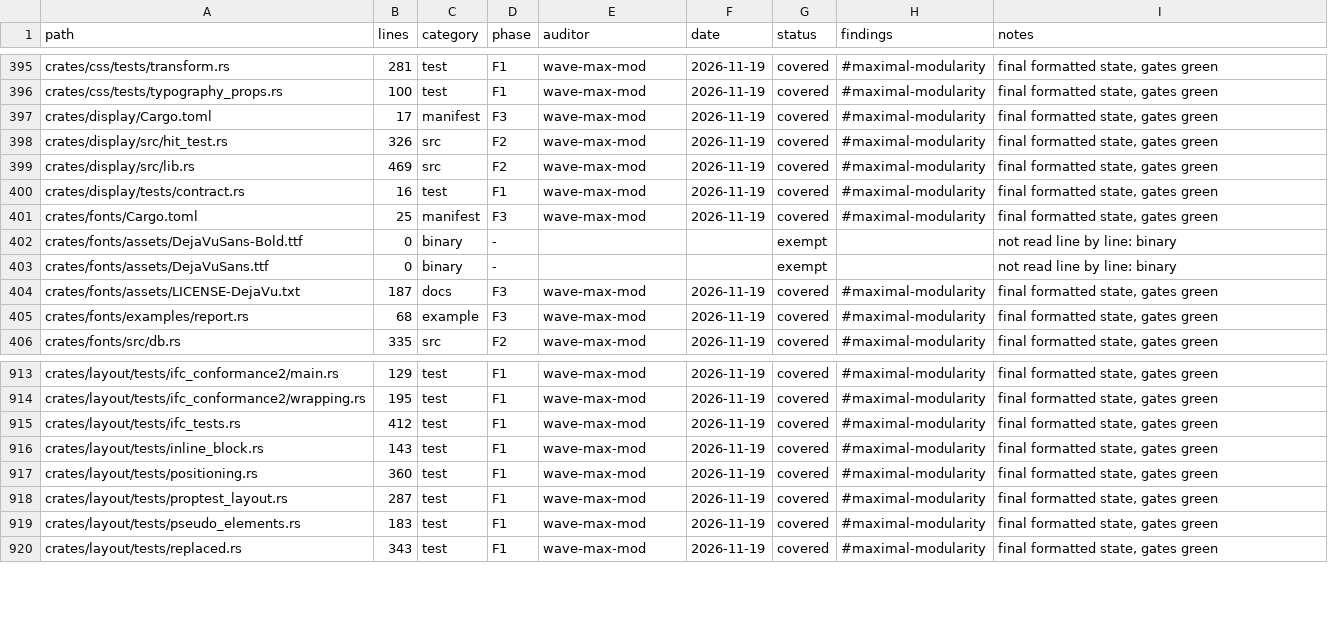
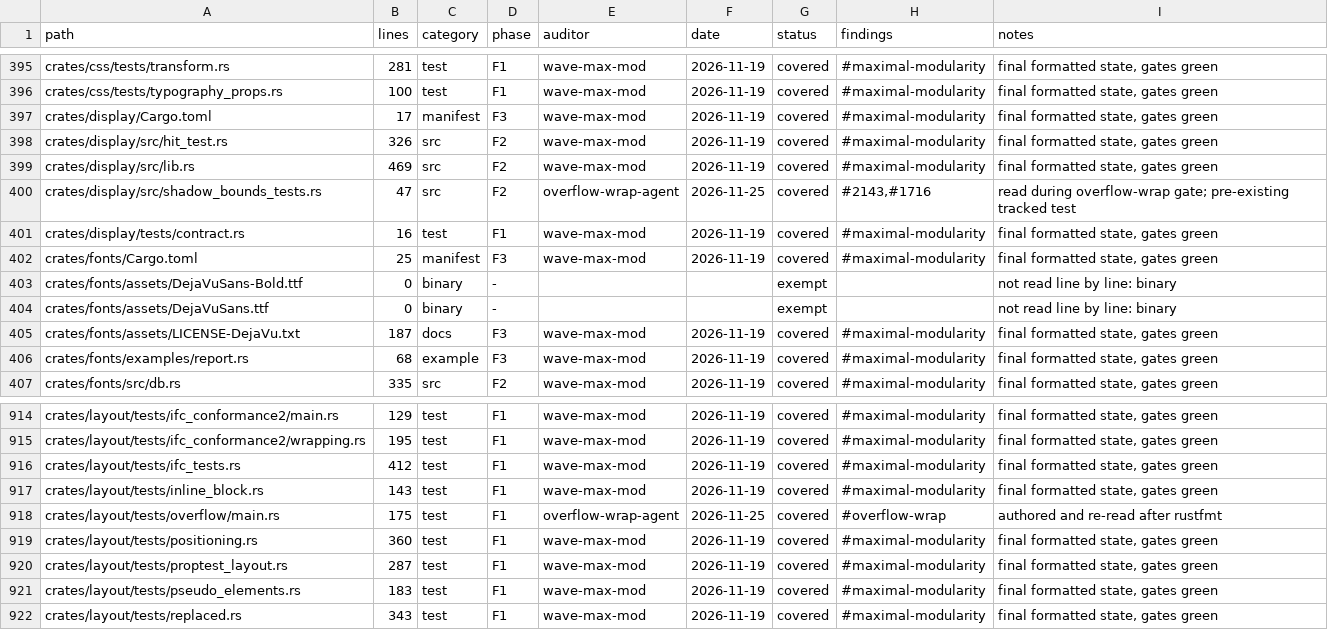
Before and after one commit to juanpimg/Megi, a TSV file: docs/audit/coverage.tsv, drawn as a sheet; only a part is shown, gaps mark what is left out; the diff covers the shown part only.

Commit message:
fix(layout): wrap long words inside shrunken flex items
A flex item with min-width:auto can shrink below its min-content width; its inline content must then wrap inside that width instead of overflowing the viewport (MDN/rust-lang.org at 1024px). Adds a scoped PositioningContext flag propagated to descendants, split_long_words in the IFC, and regression tests; nowrap/pre keep their overflow behaviour.

Signed-off-by: juanpimg <229525379+juanpimg@users.noreply.github.com>

```diff
--- a/docs/audit/coverage.tsv
+++ b/docs/audit/coverage.tsv
@@ -399,2 +399,3 @@ crates/display/src/hit_test.rs	326	src	F2	wave-max-mod	2026-11-19	covered	#maxim
 crates/display/src/lib.rs	469	src	F2	wave-max-mod	2026-11-19	covered	#maximal-modularity	final formatted state, gates green
+crates/display/src/shadow_bounds_tests.rs	47	src	F2	overflow-wrap-agent	2026-11-25	covered	#2143,#1716	read during overflow-wrap gate; pre-existing tracked test
 crates/display/tests/contract.rs	16	test	F1	wave-max-mod	2026-11-19	covered	#maximal-modularity	final formatted state, gates green
@@ -916,2 +917,3 @@ crates/layout/tests/ifc_tests.rs	412	test	F1	wave-max-mod	2026-11-19	covered	#ma
 crates/layout/tests/inline_block.rs	143	test	F1	wave-max-mod	2026-11-19	covered	#maximal-modularity	final formatted state, gates green
+crates/layout/tests/overflow/main.rs	175	test	F1	overflow-wrap-agent	2026-11-25	covered	#overflow-wrap	authored and re-read after rustfmt
 crates/layout/tests/positioning.rs	360	test	F1	wave-max-mod	2026-11-19	covered	#maximal-modularity	final formatted state, gates green
```
Also changed, not shown: 35 edited cells elsewhere in this file, 11 other files.
